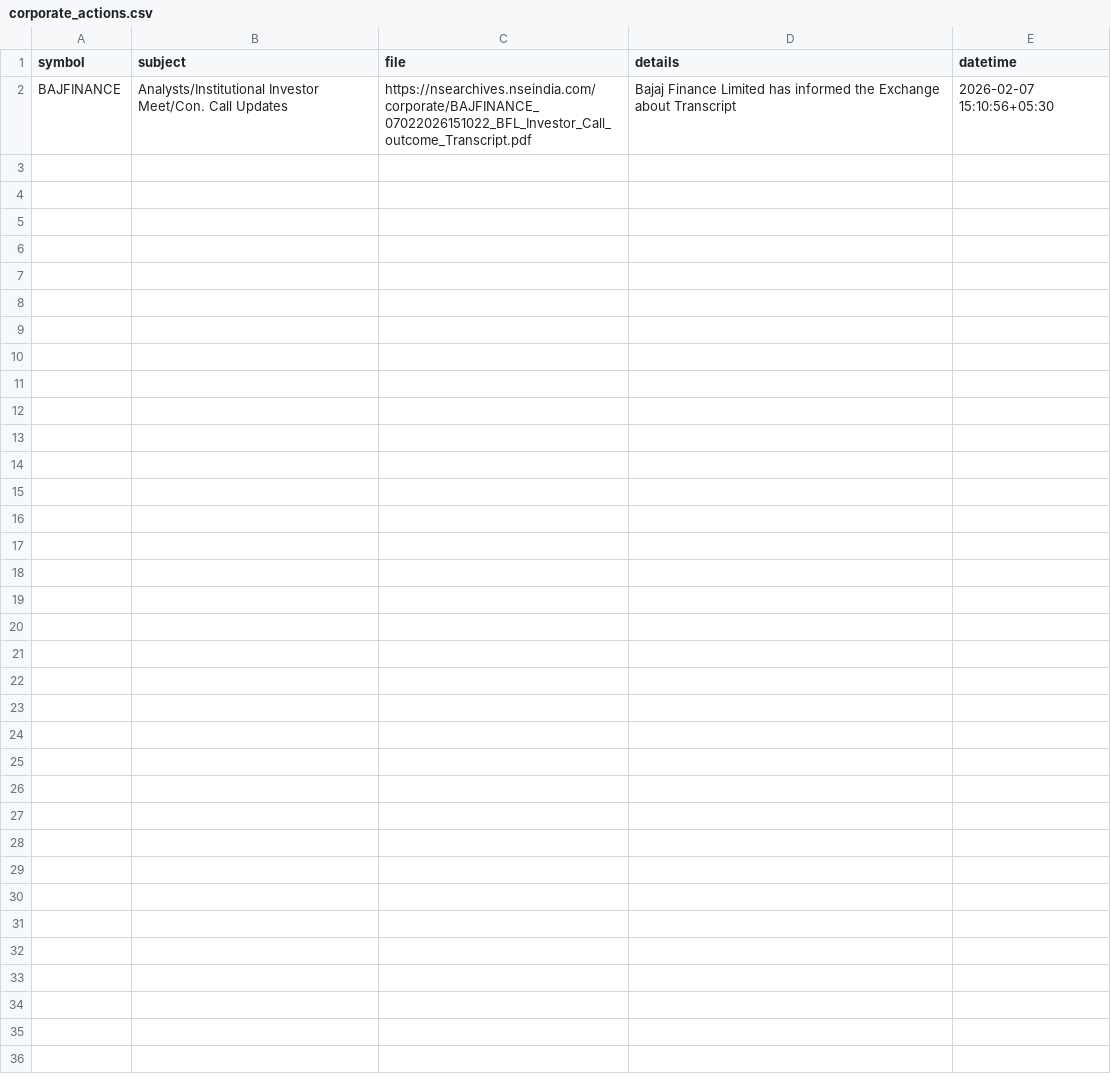
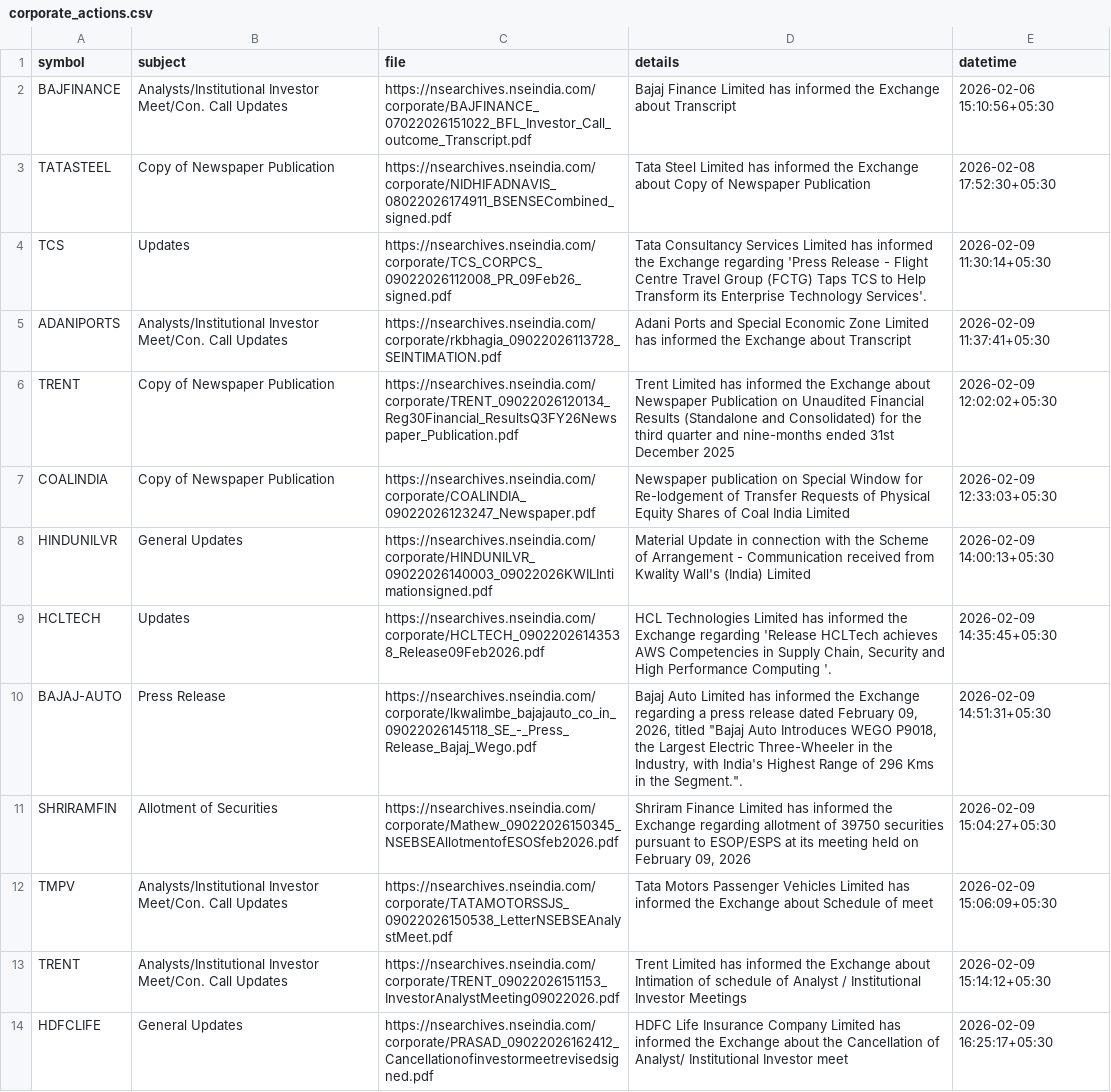
Before and after one commit to atPalash/stock-app, a CSV file: appdata/corporate_actions.csv, drawn as a sheet.

Commit message:
FIx notification recent as last entry

```diff
--- a/appdata/corporate_actions.csv
+++ b/appdata/corporate_actions.csv
@@ -1,2 +1,14 @@
 symbol,subject,file,details,datetime
-BAJFINANCE,Analysts/Institutional Investor Meet/Con. Call Updates,https://nsearchives.nseindia.com/corporate/BAJFINANCE_07022026151022_BFL_Investor_Call_outcome_Transcript.pdf,Bajaj Finance Limited has informed the Exchange about Transcript,2026-02-07 15:10:56+05:30
+BAJFINANCE,Analysts/Institutional Investor Meet/Con. Call Updates,https://nsearchives.nseindia.com/corporate/BAJFINANCE_07022026151022_BFL_Investor_Call_outcome_Transcript.pdf,Bajaj Finance Limited has informed the Exchange about Transcript,2026-02-06 15:10:56+05:30
+TATASTEEL,Copy of Newspaper Publication,https://nsearchives.nseindia.com/corporate/NIDHIFADNAVIS_08022026174911_BSENSECombined_signed.pdf,Tata Steel Limited has informed the Exchange about Copy of Newspaper Publication,2026-02-08 17:52:30+05:30
+TCS,Updates,https://nsearchives.nseindia.com/corporate/TCS_CORPCS_09022026112008_PR_09Feb26_signed.pdf,Tata Consultancy Services Limited has informed the Exchange regarding 'Press Release - Flight Centre Travel Group (FCTG) Taps TCS to Help Transform its Enterprise Technology Services'.,2026-02-09 11:30:14+05:30
+ADANIPORTS,Analysts/Institutional Investor Meet/Con. Call Updates,https://nsearchives.nseindia.com/corporate/rkbhagia_09022026113728_SEINTIMATION.pdf,Adani Ports and Special Economic Zone Limited has informed the Exchange about Transcript,2026-02-09 11:37:41+05:30
+TRENT,Copy of Newspaper Publication,https://nsearchives.nseindia.com/corporate/TRENT_09022026120134_Reg30Financial_ResultsQ3FY26Newspaper_Publication.pdf,Trent Limited has informed the Exchange about Newspaper Publication on Unaudited Financial Results (Standalone and Consolidated) for the third quarter and nine-months ended 31st December 2025,2026-02-09 12:02:02+05:30
+COALINDIA,Copy of Newspaper Publication,https://nsearchives.nseindia.com/corporate/COALINDIA_09022026123247_Newspaper.pdf,Newspaper publication on  Special Window for Re-lodgement of Transfer Requests of Physical Equity Shares of Coal India Limited,2026-02-09 12:33:03+05:30
+HINDUNILVR,General Updates,https://nsearchives.nseindia.com/corporate/HINDUNILVR_09022026140003_09022026KWILIntimationsigned.pdf,Material Update in connection with the Scheme of Arrangement - Communication received from Kwality Wall's (India) Limited,2026-02-09 14:00:13+05:30
+HCLTECH,Updates,https://nsearchives.nseindia.com/corporate/HCLTECH_09022026143538_Release09Feb2026.pdf,"HCL Technologies Limited has informed the Exchange regarding 'Release    HCLTech achieves AWS Competencies in Supply Chain, Security and High Performance Computing '.",2026-02-09 14:35:45+05:30
+BAJAJ-AUTO,Press Release,https://nsearchives.nseindia.com/corporate/lkwalimbe_bajajauto_co_in_09022026145118_SE_-_Press_Release_Bajaj_Wego.pdf,"Bajaj Auto Limited has informed the Exchange regarding a press release dated February 09, 2026, titled ""Bajaj Auto Introduces WEGO P9018, the Largest Electric Three-Wheeler in the Industry, with India's Highest Range of 296 Kms in the Segment."".",2026-02-09 14:51:31+05:30
+SHRIRAMFIN,Allotment of Securities,https://nsearchives.nseindia.com/corporate/Mathew_09022026150345_NSEBSEAllotmentofESOSfeb2026.pdf,"Shriram Finance Limited has informed the Exchange regarding allotment of 39750 securities pursuant to ESOP/ESPS at its meeting held on February 09, 2026",2026-02-09 15:04:27+05:30
+TMPV,Analysts/Institutional Investor Meet/Con. Call Updates,https://nsearchives.nseindia.com/corporate/TATAMOTORSSJS_09022026150538_LetterNSEBSEAnalystMeet.pdf,Tata Motors Passenger Vehicles Limited has informed the Exchange about Schedule of meet,2026-02-09 15:06:09+05:30
+TRENT,Analysts/Institutional Investor Meet/Con. Call Updates,https://nsearchives.nseindia.com/corporate/TRENT_09022026151153_InvestorAnalystMeeting09022026.pdf,Trent Limited has informed the Exchange about Intimation of schedule of Analyst / Institutional Investor Meetings,2026-02-09 15:14:12+05:30
+HDFCLIFE,General Updates,https://nsearchives.nseindia.com/corporate/PRASAD_09022026162412_Cancellationofinvestormeetrevisedsigned.pdf,HDFC Life Insurance Company Limited has informed the Exchange about the Cancellation of Analyst/ Institutional Investor meet,2026-02-09 16:25:17+05:30
```
Also changed, not shown: 1 other file.
